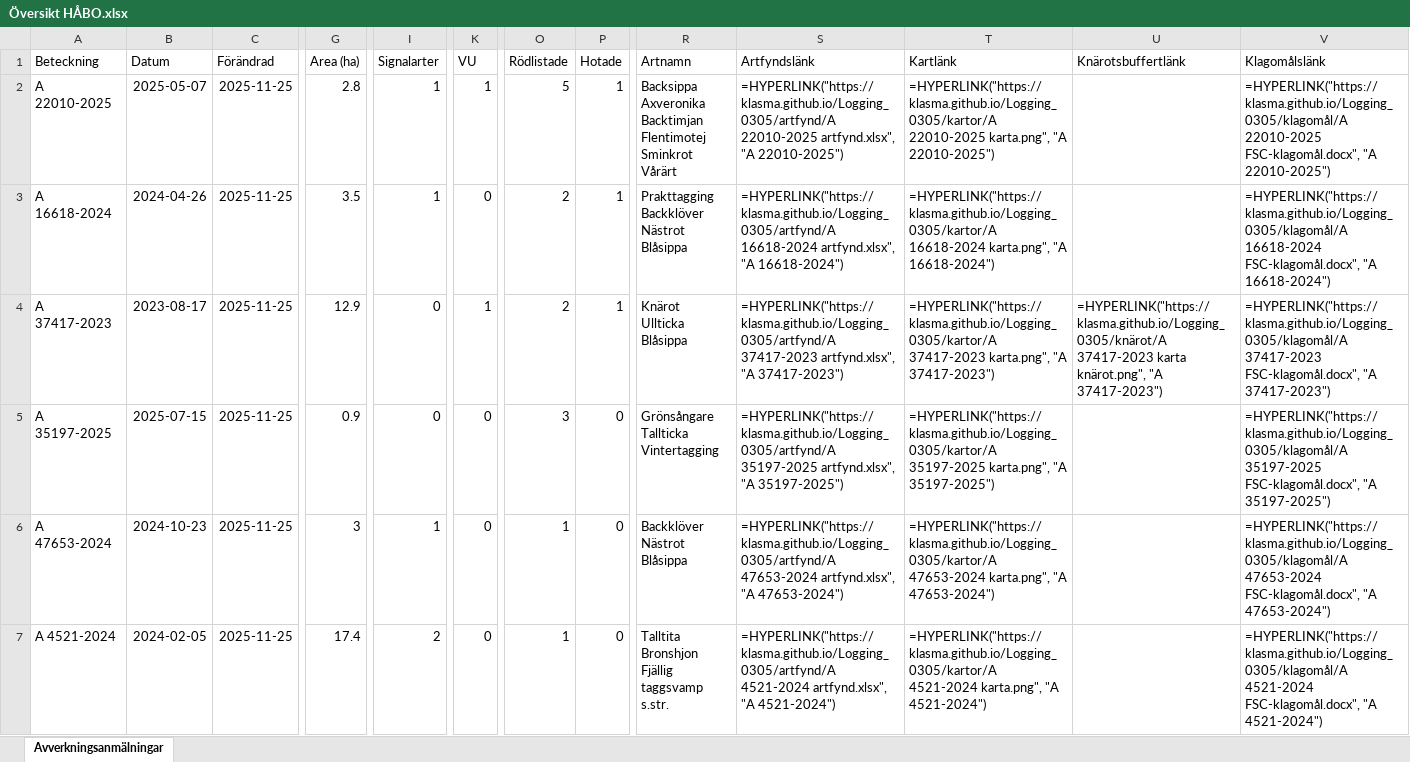
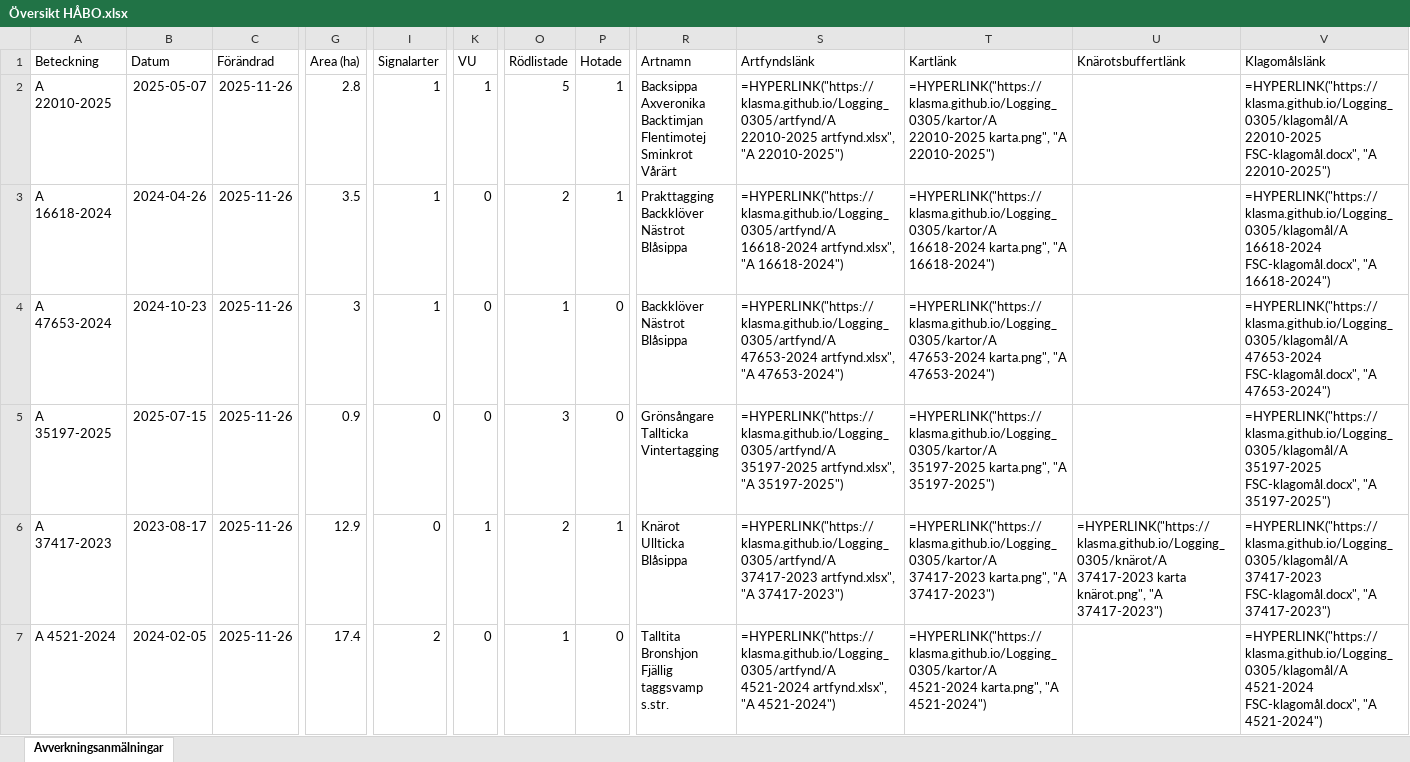
Before and after one commit to klasma/Logging_0305, an Excel workbook: Översikt HÅBO.xlsx, sheet Avverkningsanmälningar, drawn as a sheet; only a part is shown, gaps mark what is left out; values as stored, in another font and other column widths than the file's, no borders; formulas without a stored value are shown as written; ↵ is a line break in a cell; the diff covers the shown part only; the diff names each change by its address in the sheet, - before the commit and + after, or states it on an @@ line.

```diff
--- a/Översikt HÅBO.xlsx (sheet Avverkningsanmälningar)
+++ b/Översikt HÅBO.xlsx (sheet Avverkningsanmälningar)
-C2:C7 (Förändrad): 2025-11-25
+C2:C7 (Förändrad): 2025-11-26
-A4 (Beteckning): A 37417-2023
+A4 (Beteckning): A 47653-2024
-B4 (Datum): 2023-08-17
+B4 (Datum): 2024-10-23
-G4 (Area (ha)): 12.9
+G4 (Area (ha)): 3
-I4 (Signalarter): 0
+I4 (Signalarter): 1
-K4 (VU): 1
+K4 (VU): 0
-O4 (Rödlistade): 2
+O4 (Rödlistade): 1
-P4 (Hotade): 1
+P4 (Hotade): 0
-R4 (Artnamn): Knärot ↵ Ullticka ↵ Blåsippa
+R4 (Artnamn): Backklöver ↵ Nästrot ↵ Blåsippa
-S4 (Artfyndslänk): =HYPERLINK("https://klasma.github.io/Logging_0305/artfynd/A 37417-2023 artfynd.xlsx", "A 37417-2023")
+S4 (Artfyndslänk): =HYPERLINK("https://klasma.github.io/Logging_0305/artfynd/A 47653-2024 artfynd.xlsx", "A 47653-2024")
-T4 (Kartlänk): =HYPERLINK("https://klasma.github.io/Logging_0305/kartor/A 37417-2023 karta.png", "A 37417-2023")
+T4 (Kartlänk): =HYPERLINK("https://klasma.github.io/Logging_0305/kartor/A 47653-2024 karta.png", "A 47653-2024")
-U4 (Knärotsbuffertlänk): =HYPERLINK("https://klasma.github.io/Logging_0305/knärot/A 37417-2023 karta knärot.png", "A 37417-2023")
+U4 (Knärotsbuffertlänk): (empty)
-V4 (Klagomålslänk): =HYPERLINK("https://klasma.github.io/Logging_0305/klagomål/A 37417-2023 FSC-klagomål.docx", "A 37417-2023")
+V4 (Klagomålslänk): =HYPERLINK("https://klasma.github.io/Logging_0305/klagomål/A 47653-2024 FSC-klagomål.docx", "A 47653-2024")
-A6 (Beteckning): A 47653-2024
+A6 (Beteckning): A 37417-2023
-B6 (Datum): 2024-10-23
+B6 (Datum): 2023-08-17
-G6 (Area (ha)): 3
+G6 (Area (ha)): 12.9
-I6 (Signalarter): 1
+I6 (Signalarter): 0
-K6 (VU): 0
+K6 (VU): 1
-O6 (Rödlistade): 1
+O6 (Rödlistade): 2
-P6 (Hotade): 0
+P6 (Hotade): 1
-R6 (Artnamn): Backklöver ↵ Nästrot ↵ Blåsippa
+R6 (Artnamn): Knärot ↵ Ullticka ↵ Blåsippa
-S6 (Artfyndslänk): =HYPERLINK("https://klasma.github.io/Logging_0305/artfynd/A 47653-2024 artfynd.xlsx", "A 47653-2024")
+S6 (Artfyndslänk): =HYPERLINK("https://klasma.github.io/Logging_0305/artfynd/A 37417-2023 artfynd.xlsx", "A 37417-2023")
-T6 (Kartlänk): =HYPERLINK("https://klasma.github.io/Logging_0305/kartor/A 47653-2024 karta.png", "A 47653-2024")
+T6 (Kartlänk): =HYPERLINK("https://klasma.github.io/Logging_0305/kartor/A 37417-2023 karta.png", "A 37417-2023")
-U6 (Knärotsbuffertlänk): (empty)
+U6 (Knärotsbuffertlänk): =HYPERLINK("https://klasma.github.io/Logging_0305/knärot/A 37417-2023 karta knärot.png", "A 37417-2023")
-V6 (Klagomålslänk): =HYPERLINK("https://klasma.github.io/Logging_0305/klagomål/A 47653-2024 FSC-klagomål.docx", "A 47653-2024")
+V6 (Klagomålslänk): =HYPERLINK("https://klasma.github.io/Logging_0305/klagomål/A 37417-2023 FSC-klagomål.docx", "A 37417-2023")
```
Also changed, not shown: 4 added rows, 4 removed rows and 66 edited cells elsewhere in this sheet, artfynd/A 16618-2024 artfynd.xlsx, artfynd/A 35197-2025 artfynd.xlsx, 56 other files.
